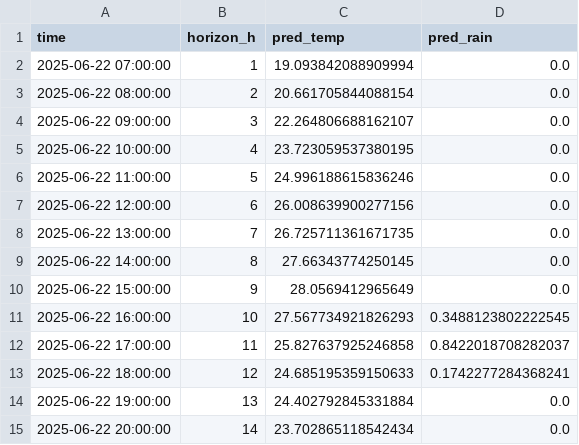
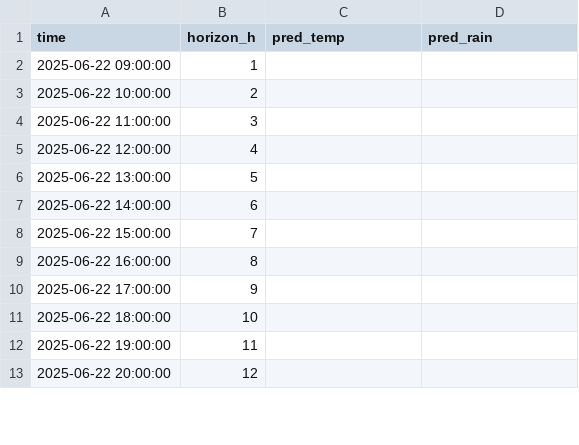
Before and after one commit to ColaCaos/ColaCAOS, a CSV file: multiestacion/funcionando/c/EstacionVirtual/results/next24h_predictions.csv, drawn as a sheet; only a part is shown; the diff covers the shown part only.

Commit message:
Update predictions [skip ci]

```diff
--- a/multiestacion/funcionando/c/EstacionVirtual/results/next24h_predictions.csv
+++ b/multiestacion/funcionando/c/EstacionVirtual/results/next24h_predictions.csv
@@ -1,15 +1,13 @@
 time,horizon_h,pred_temp,pred_rain
-2025-06-22 07:00:00,1,19.093842088909994,0.0
-2025-06-22 08:00:00,2,20.661705844088154,0.0
-2025-06-22 09:00:00,3,22.264806688162107,0.0
-2025-06-22 10:00:00,4,23.723059537380195,0.0
-2025-06-22 11:00:00,5,24.996188615836246,0.0
-2025-06-22 12:00:00,6,26.008639900277156,0.0
-2025-06-22 13:00:00,7,26.725711361671735,0.0
-2025-06-22 14:00:00,8,27.66343774250145,0.0
-2025-06-22 15:00:00,9,28.0569412965649,0.0
-2025-06-22 16:00:00,10,27.567734921826293,0.3488123802222545
-2025-06-22 17:00:00,11,25.827637925246858,0.8422018708282037
-2025-06-22 18:00:00,12,24.685195359150633,0.1742277284368241
-2025-06-22 19:00:00,13,24.402792845331884,0.0
-2025-06-22 20:00:00,14,23.702865118542434,0.0
+2025-06-22 09:00:00,1,,
+2025-06-22 10:00:00,2,,
+2025-06-22 11:00:00,3,,
+2025-06-22 12:00:00,4,,
+2025-06-22 13:00:00,5,,
+2025-06-22 14:00:00,6,,
+2025-06-22 15:00:00,7,,
+2025-06-22 16:00:00,8,,
+2025-06-22 17:00:00,9,,
+2025-06-22 18:00:00,10,,
+2025-06-22 19:00:00,11,,
+2025-06-22 20:00:00,12,,
```
Also changed, not shown: 2 added rows and 30 edited cells elsewhere in this file, multiestacion/funcionando/c/EstacionVirtual/results/rain_24h_wide.csv, multiestacion/funcionando/c/EstacionVirtual/results/temperature_24h_wide.csv, 2 other files.
